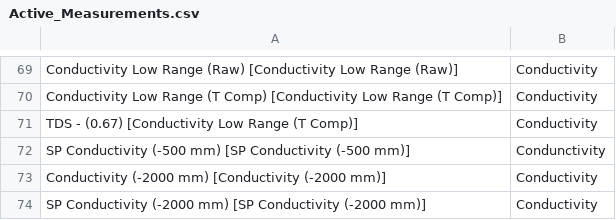
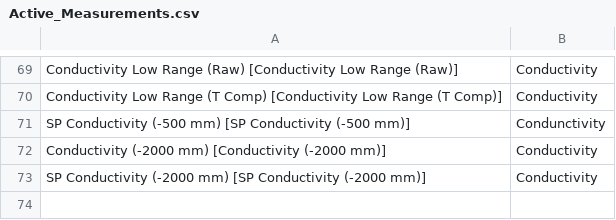
Before and after one commit to HorizonsRC/missing-record, a CSV file: config_files/Active_Measurements.csv, drawn as a sheet; only a part is shown, gaps mark what is left out; the shorter side is filled out with more unchanged rows.

```diff
--- a/config_files/Active_Measurements.csv
+++ b/config_files/Active_Measurements.csv
@@ -70,3 +70,2 @@ Conductivity Low Range (Raw) [Conductivity Low Range (Raw)], Conductivity
 Conductivity Low Range (T Comp) [Conductivity Low Range (T Comp)], Conductivity
-TDS - (0.67) [Conductivity Low Range (T Comp)], Conductivity
 SP Conductivity (-500 mm) [SP Conductivity (-500 mm)], Condunctivity
```
Also changed, not shown: 3 other files.
